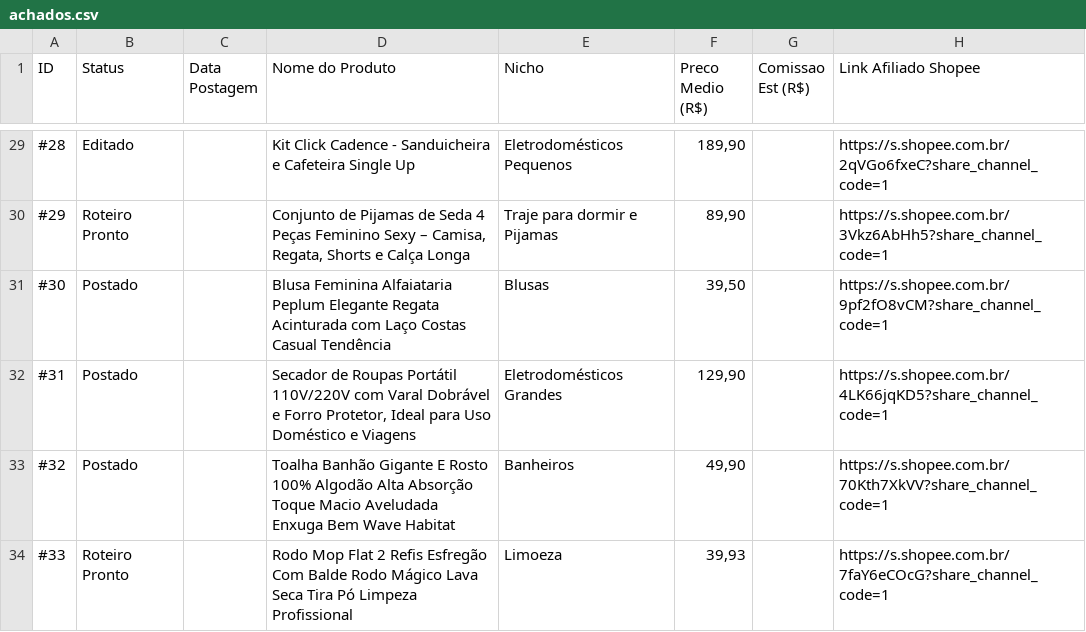
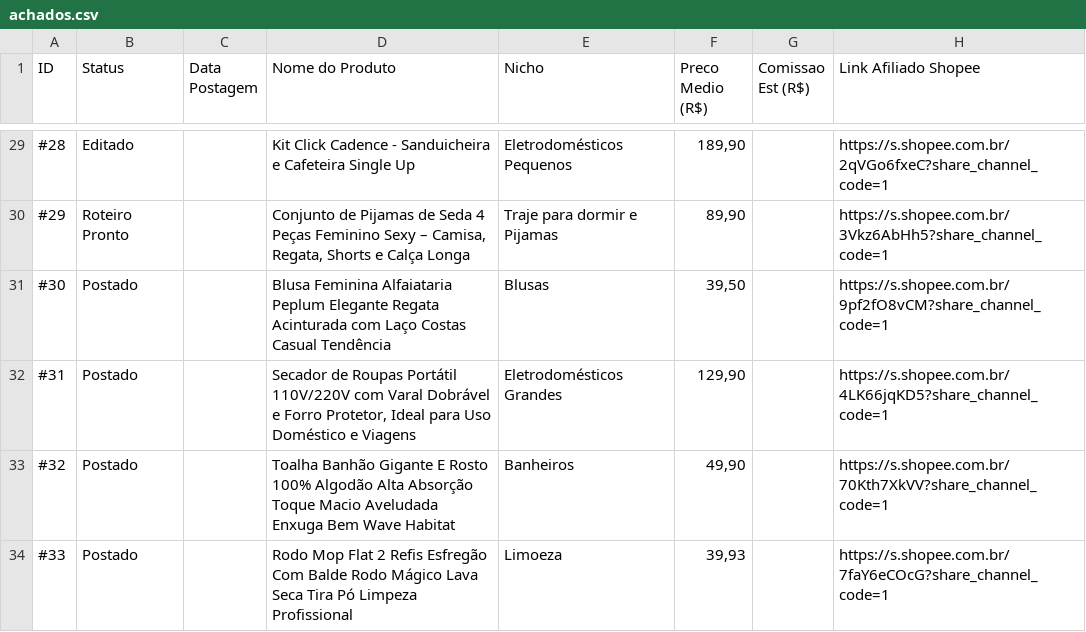
Before and after one commit to heltonhb/fabrica-achadinhos, a CSV file: achados.csv, drawn as a sheet; only a part is shown, gaps mark what is left out; the diff covers the shown part only; the diff names each change by its address in the sheet, - before the commit and + after, or states it on an @@ line.

Commit message:
auto: atualiza fotos da vitrine e catalogo

```diff
--- a/achados.csv
+++ b/achados.csv
-B34 (Status): Roteiro Pronto
+B34 (Status): Postado
```
Also changed, not shown: 1 added row and 1 edited cell elsewhere in this file, 1 other file.
